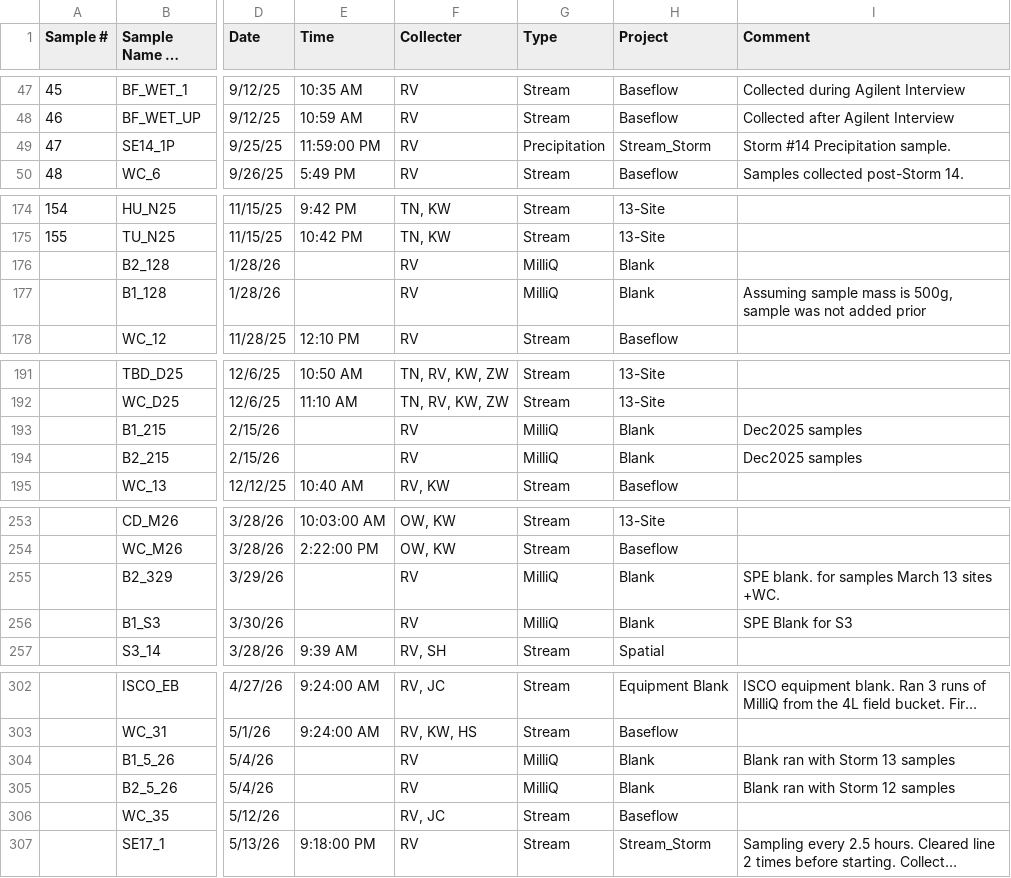
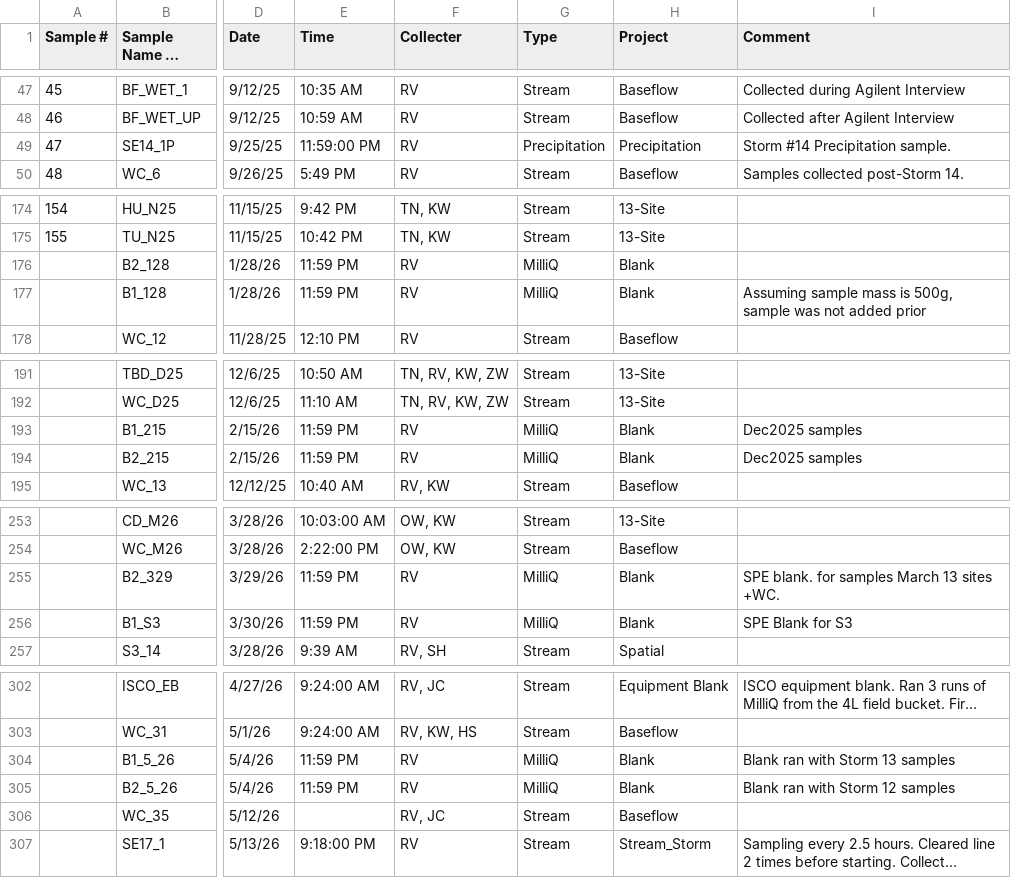
Before and after one commit to rvera177/MillRiver_PFAS, a CSV file: data/PFAS Inventory - temp.csv, drawn as a sheet; only a part is shown, gaps mark what is left out; long unchanged cells end in …; the diff covers the shown part only; the diff names each change by its address in the sheet, - before the commit and + after, or states it on an @@ line.

Commit message:
August 12. working on storms

```diff
--- a/data/PFAS Inventory - temp.csv
+++ b/data/PFAS Inventory - temp.csv
-H49 (Project): Stream_Storm
+H49 (Project): Precipitation
-E176:E177 (Time): (empty)
+E176:E177 (Time): 11:59 PM
-E193:E194 (Time): (empty)
+E193:E194 (Time): 11:59 PM
-E255:E256 (Time): (empty)
+E255:E256 (Time): 11:59 PM
-E304:E305 (Time): (empty)
+E304:E305 (Time): 11:59 PM
```
Also changed, not shown: 19 edited cells elsewhere in this file.
